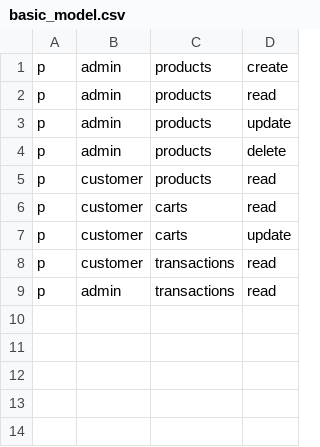
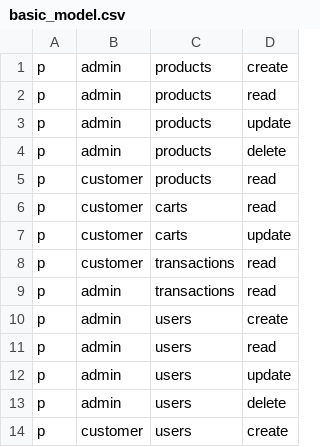
Before and after one commit to frank-nguyen-vd/online-shopping-cart, a CSV file: src/services/authorization/basic_model.csv, drawn as a sheet; the diff names each change by its address in the sheet, - before the commit and + after, or states it on an @@ line.

Commit message:
✨ update casbin access-control-list

```diff
--- a/src/services/authorization/basic_model.csv
+++ b/src/services/authorization/basic_model.csv
+row 10: p | admin | users | create
+row 11: p | admin | users | read
+row 12: p | admin | users | update
+row 13: p | admin | users | delete
+row 14: p | customer | users | create
```
